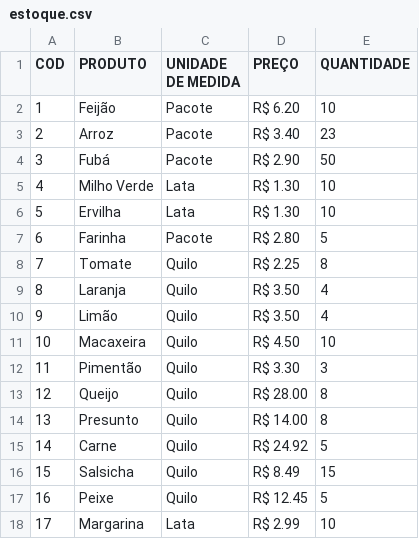
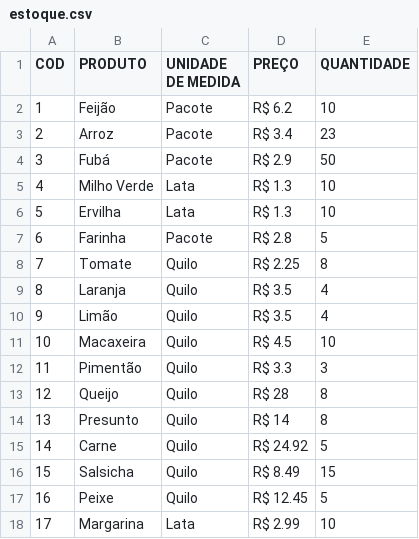
Before and after one commit to LucasAgnez/LP1-2020.5, a CSV file: ATV6/estoque.csv, drawn as a sheet; the diff names each change by its address in the sheet, - before the commit and + after, or states it on an @@ line.

```diff
--- a/ATV6/estoque.csv
+++ b/ATV6/estoque.csv
-D2 (PREÇO): R$ 6.20
+D2 (PREÇO): R$ 6.2
-D3 (PREÇO): R$ 3.40
+D3 (PREÇO): R$ 3.4
-D4 (PREÇO): R$ 2.90
+D4 (PREÇO): R$ 2.9
-D5:D6 (PREÇO): R$ 1.30
+D5:D6 (PREÇO): R$ 1.3
-D7 (PREÇO): R$ 2.80
+D7 (PREÇO): R$ 2.8
-D9:D10 (PREÇO): R$ 3.50
+D9:D10 (PREÇO): R$ 3.5
-D11 (PREÇO): R$ 4.50
+D11 (PREÇO): R$ 4.5
-D12 (PREÇO): R$ 3.30
+D12 (PREÇO): R$ 3.3
-D13 (PREÇO): R$ 28.00
+D13 (PREÇO): R$ 28
-D14 (PREÇO): R$ 14.00
+D14 (PREÇO): R$ 14
```
Also changed, not shown: 3 other files.
